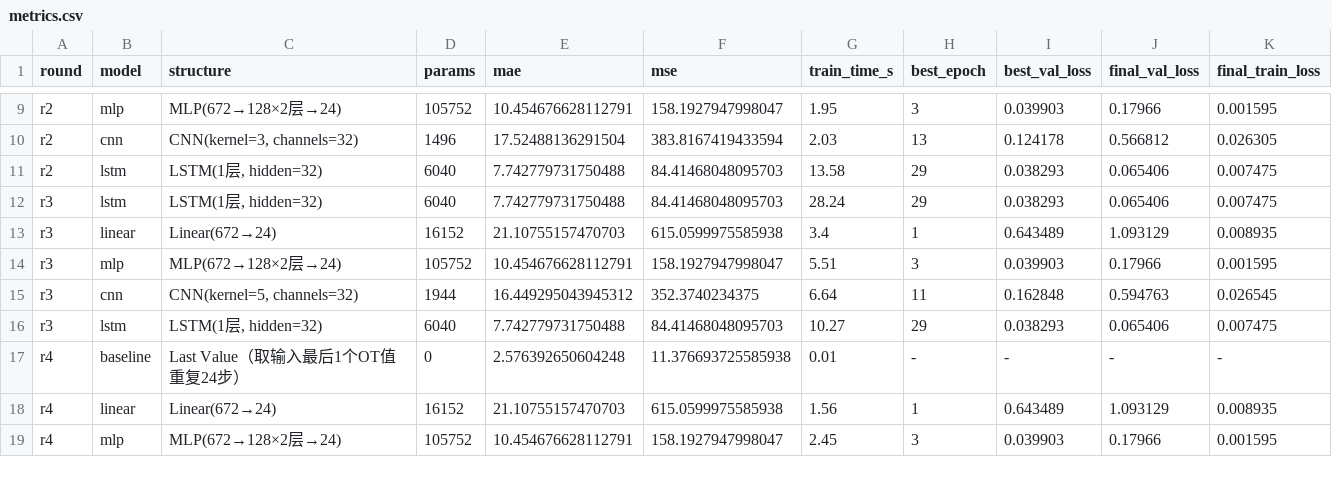
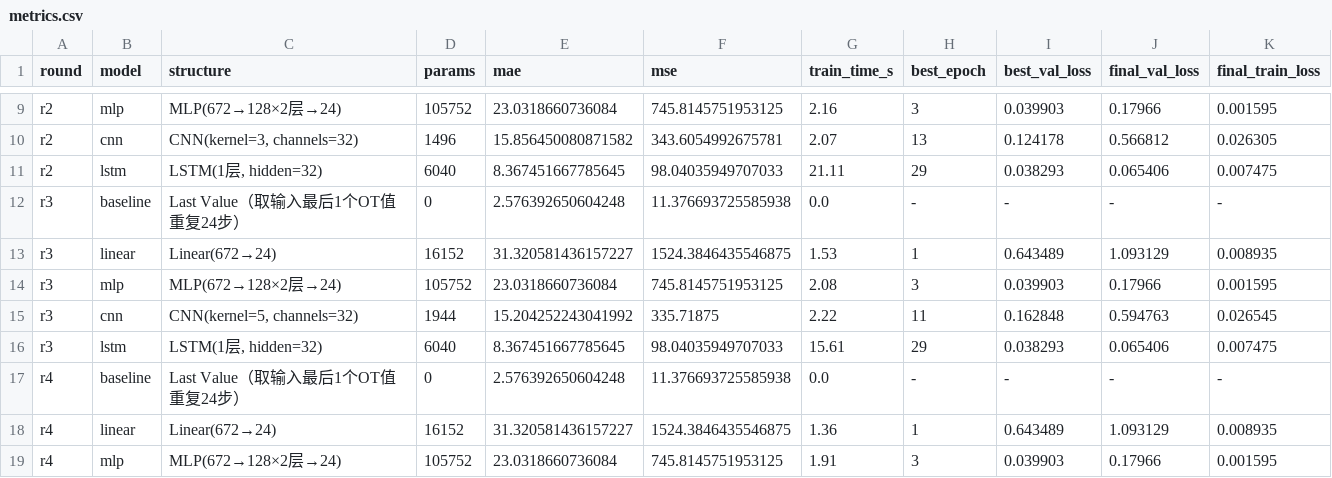
Before and after one commit to Shirley888888/Intelligent-agent-for-industrial-equipment-fault-diagnosis, a CSV file: lesson3/outputs/metrics.csv, drawn as a sheet; only a part is shown, gaps mark what is left out; removed rows and columns are numbered as before the commit, all else as after; the diff covers the shown part only; the diff names each change by its address in the sheet, - before the commit and + after, or states it on an @@ line.

```diff
--- a/lesson3/outputs/metrics.csv
+++ b/lesson3/outputs/metrics.csv
-E9 (mae): 10.454676628112791
+E9 (mae): 23.0318660736084
-F9 (mse): 158.1927947998047
+F9 (mse): 745.8145751953125
-G9 (train_time_s): 1.95
+G9 (train_time_s): 2.16
-E10 (mae): 17.52488136291504
+E10 (mae): 15.856450080871582
-F10 (mse): 383.8167419433594
+F10 (mse): 343.6054992675781
-G10 (train_time_s): 2.03
+G10 (train_time_s): 2.07
-E11 (mae): 7.742779731750488
+E11 (mae): 8.367451667785645
-F11 (mse): 84.41468048095703
+F11 (mse): 98.04035949707033
-G11 (train_time_s): 13.58
+G11 (train_time_s): 21.11
-row 12: r3 | lstm | LSTM(1层, hidden=32) | 6040 | 7.742779731750488 | 84.41468048095703 | 28.24 | 29 | 0.038293 | 0.065406 | 0.007475
+row 12: r3 | baseline | Last Value（取输入最后1个OT值重复24步） | 0 | 2.576392650604248 | 11.376693725585938 | 0.0 | - | - | - | -
-E13 (mae): 21.10755157470703
+E13 (mae): 31.320581436157227
-F13 (mse): 615.0599975585938
+F13 (mse): 1524.3846435546875
-G13 (train_time_s): 3.4
+G13 (train_time_s): 1.53
-E14 (mae): 10.454676628112791
+E14 (mae): 23.0318660736084
-F14 (mse): 158.1927947998047
+F14 (mse): 745.8145751953125
-G14 (train_time_s): 5.51
+G14 (train_time_s): 2.08
-E15 (mae): 16.449295043945312
+E15 (mae): 15.204252243041992
-F15 (mse): 352.3740234375
+F15 (mse): 335.71875
-G15 (train_time_s): 6.64
+G15 (train_time_s): 2.22
-E16 (mae): 7.742779731750488
+E16 (mae): 8.367451667785645
-F16 (mse): 84.41468048095703
+F16 (mse): 98.04035949707033
-G16 (train_time_s): 10.27
+G16 (train_time_s): 15.61
-G17 (train_time_s): 0.01
+G17 (train_time_s): 0.0
-E18 (mae): 21.10755157470703
+E18 (mae): 31.320581436157227
-F18 (mse): 615.0599975585938
+F18 (mse): 1524.3846435546875
-G18 (train_time_s): 1.56
+G18 (train_time_s): 1.36
-E19 (mae): 10.454676628112791
+E19 (mae): 23.0318660736084
-F19 (mse): 158.1927947998047
+F19 (mse): 745.8145751953125
-G19 (train_time_s): 2.45
+G19 (train_time_s): 1.91
```
Also changed, not shown: 5 added rows and 62 edited cells elsewhere in this file, 44 other files.
